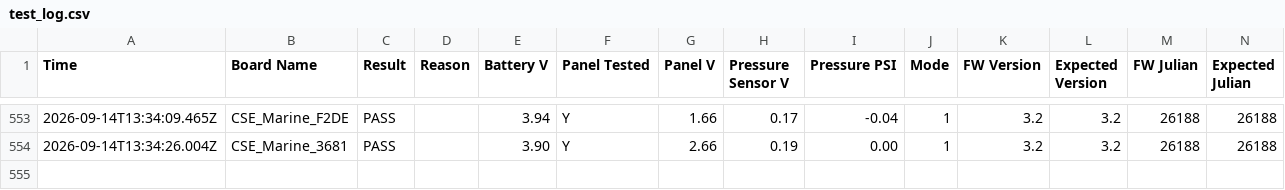
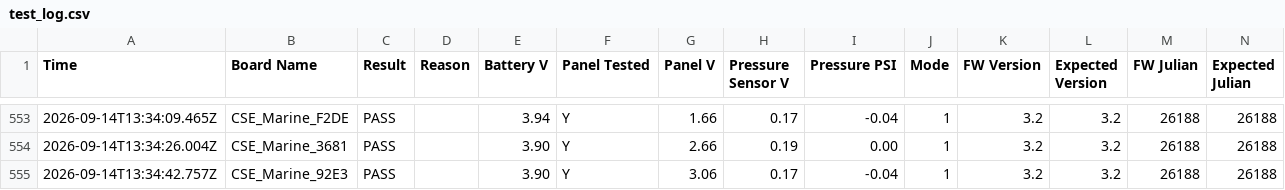
Before and after one commit to gmiedema-cse/Westshore-Testing-Log, a CSV file: test_log.csv, drawn as a sheet; only a part is shown, gaps mark what is left out.

Commit message:
Update test log (554 results)

```diff
--- a/test_log.csv
+++ b/test_log.csv
@@ -554 +554,2 @@ Time,Board Name,Result,Reason,Battery V,Panel Tested,Panel V,Pressure Sensor V,P
 2026-09-14T13:34:26.004Z,CSE_Marine_3681,PASS,,3.90,Y,2.66,0.19,0.00,1,3.2,3.2,26188,26188
+2026-09-14T13:34:42.757Z,CSE_Marine_92E3,PASS,,3.90,Y,3.06,0.17,-0.04,1,3.2,3.2,26188,26188
```
